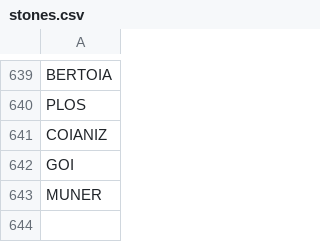
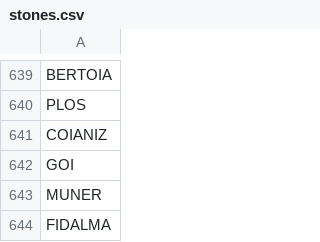
Before and after one commit to stonelore/stone, a CSV file: _data/stones.csv, drawn as a sheet; only a part is shown, gaps mark what is left out.

Commit message:
Append

```diff
--- a/_data/stones.csv
+++ b/_data/stones.csv
@@ -643 +643,2 @@ GOI
 MUNER
+FIDALMA
```
